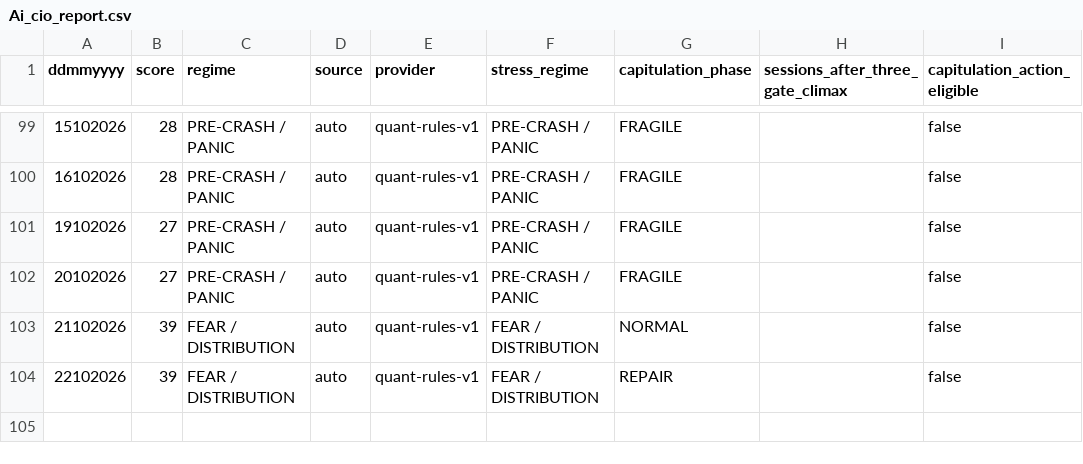
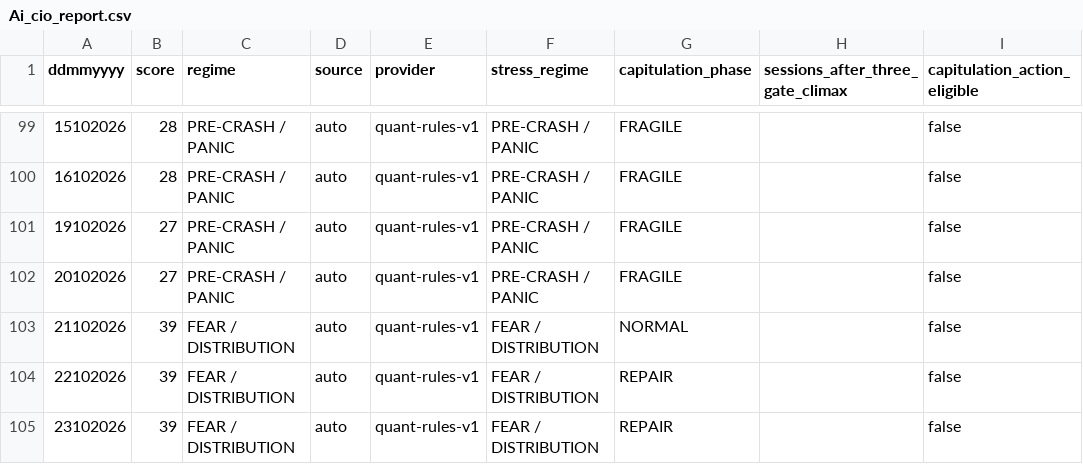
Before and after one commit to cuocsongthinhvuong8868-sketch/onl_quant-platform, a CSV file: data_lake/Ai_cio_report.csv, drawn as a sheet; only a part is shown, gaps mark what is left out; the diff names each change by its address in the sheet, - before the commit and + after, or states it on an @@ line.

```diff
--- a/data_lake/Ai_cio_report.csv
+++ b/data_lake/Ai_cio_report.csv
+row 105: 23102026 | 39 | FEAR / DISTRIBUTION | auto | quant-rules-v1 | FEAR / DISTRIBUTION | REPAIR |  | false
```
Also changed, not shown: 26 other files.
